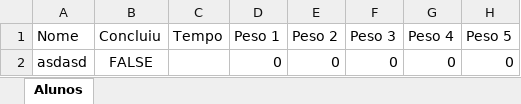
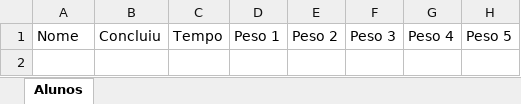
Before and after one commit to camposchk/BoschFormas, an Excel workbook: processo.xlsx, sheet Alunos, drawn as a sheet; values as stored, in another font and other column widths than the file's, no borders; the diff names each change by its address in the sheet, - before the commit and + after, or states it on an @@ line.

```diff
--- a/processo.xlsx (sheet Alunos)
+++ b/processo.xlsx (sheet Alunos)
-row 2: asdasd | FALSE |  | 0 | 0 | 0 | 0 | 0
```
Also changed, not shown: 2 other files.
